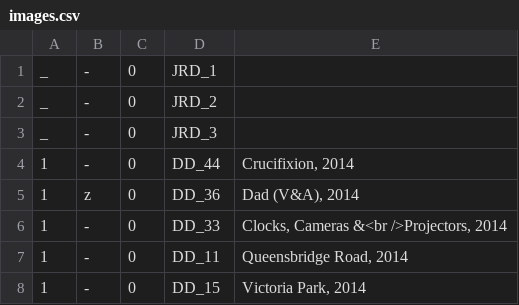
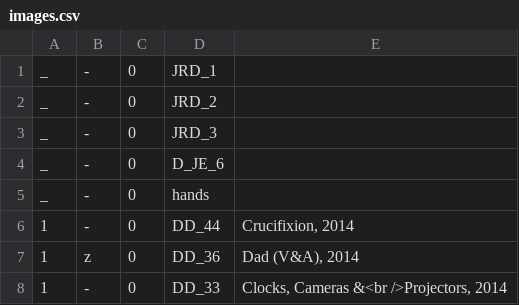
Before and after one commit to jeremydrape/www-jrd, a CSV file: data/csv/images.csv, drawn as a sheet; only a part is shown; the shorter side is filled out with more unchanged rows; the diff names each change by its address in the sheet, - before the commit and + after, or states it on an @@ line.

Commit message:
+_

```diff
--- a/data/csv/images.csv
+++ b/data/csv/images.csv
+row 4: _ | - | 0 | D_JE_6
+row 5: _ | - | 0 | hands
```
